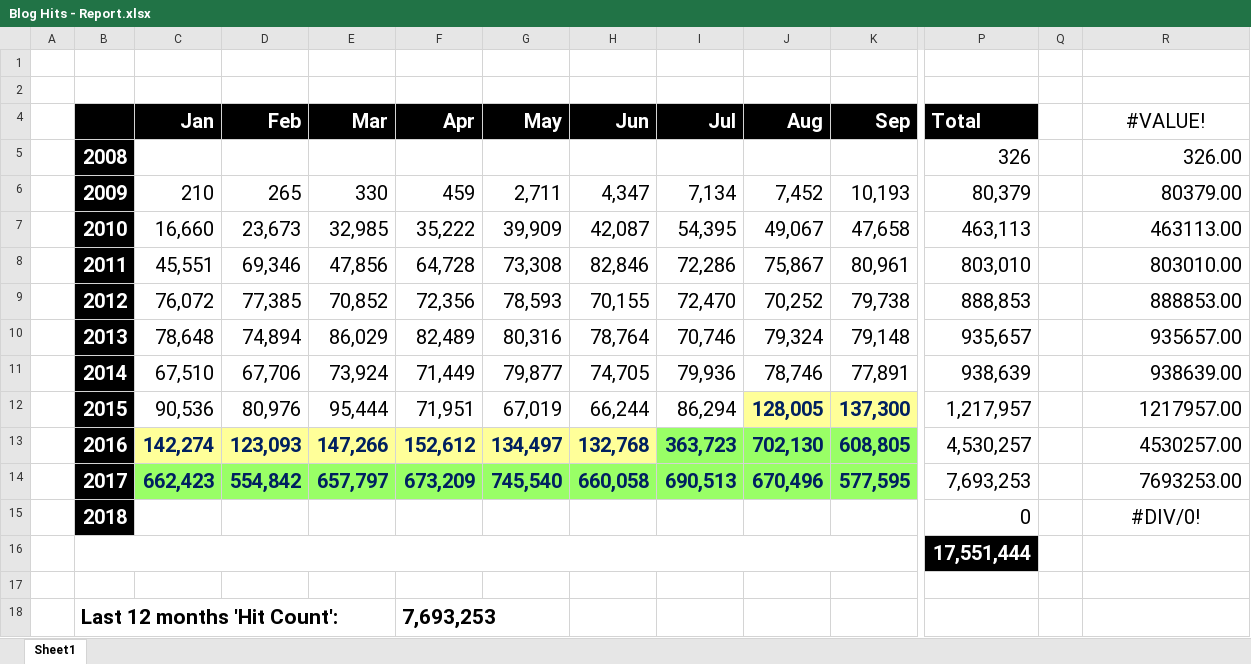
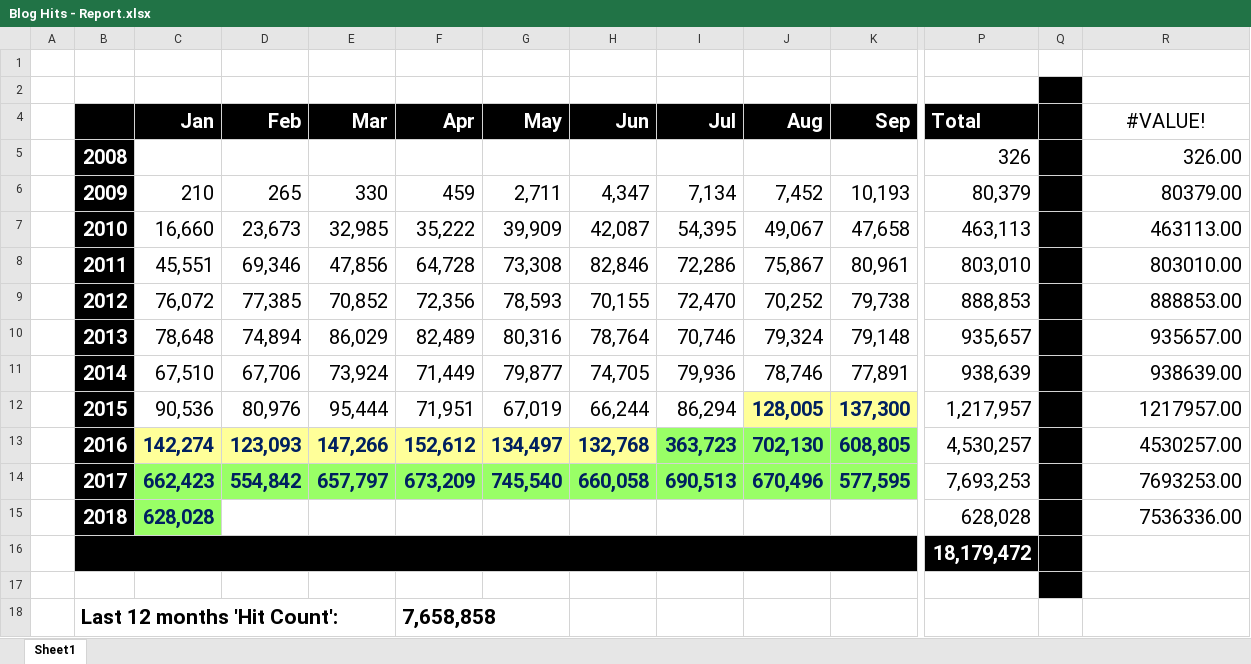
Before and after one commit to kunal-chowdhury/kunal-chowdhury.com, an Excel workbook: blog-stats/Blog Hits - Report.xlsx, sheet Sheet1, drawn as a sheet; only a part is shown, gaps mark what is left out; values as stored, in another font and other column widths than the file's, no borders; charts and pictures and table styles not drawn; the diff covers the shown part only; the diff names each change by its address in the sheet, - before the commit and + after, or states it on an @@ line.

Commit message:
Blog Statistics (January 2018)

```diff
--- a/blog-stats/Blog Hits - Report.xlsx (sheet Sheet1)
+++ b/blog-stats/Blog Hits - Report.xlsx (sheet Sheet1)
-Q2 fill: none
+Q2 fill: #000000
-Q4:Q17 fill: none
+Q4:Q17 fill: #000000
-C15 (Jan): (empty)
+C15 (Jan): 628,028
-C15 fill: none
+C15 fill: #99FF66
-P15 (Total): 0
+P15 (Total): 628,028
-R15 (#VALUE!): #DIV/0!
+R15 (#VALUE!): 7536336.00
-R15 alignment: center
+R15 alignment: right
-B16:K16 fill: none
+B16:K16 fill: #000000
-P16 (Total): 17,551,444
+P16 (Total): 18,179,472
-F18 (Apr): 7,693,253
+F18 (Apr): 7,658,858
```
Also changed, not shown: cell formats elsewhere in this sheet, charts or pictures, 7 other files.
